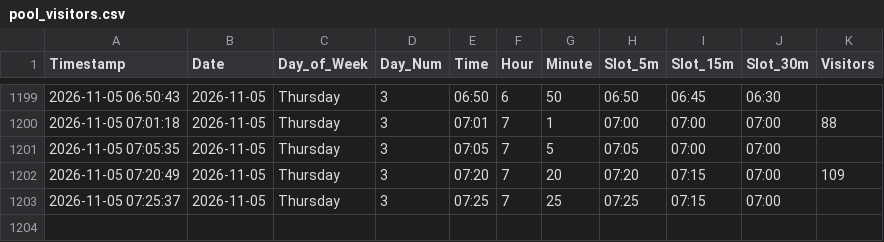
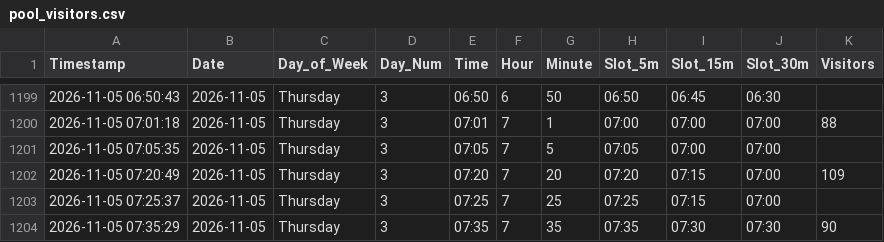
Before and after one commit to ghicos/hallenbad-tracker, a CSV file: pool_visitors.csv, drawn as a sheet; only a part is shown, gaps mark what is left out; the diff names each change by its address in the sheet, - before the commit and + after, or states it on an @@ line.

Commit message:
Update pool data and heatmap

```diff
--- a/pool_visitors.csv
+++ b/pool_visitors.csv
+row 1204: 2026-11-05 07:35:29 | 2026-11-05 | Thursday | 3 | 07:35 | 7 | 35 | 07:35 | 07:30 | 07:30 | 90
```
Also changed, not shown: 1 other file.
